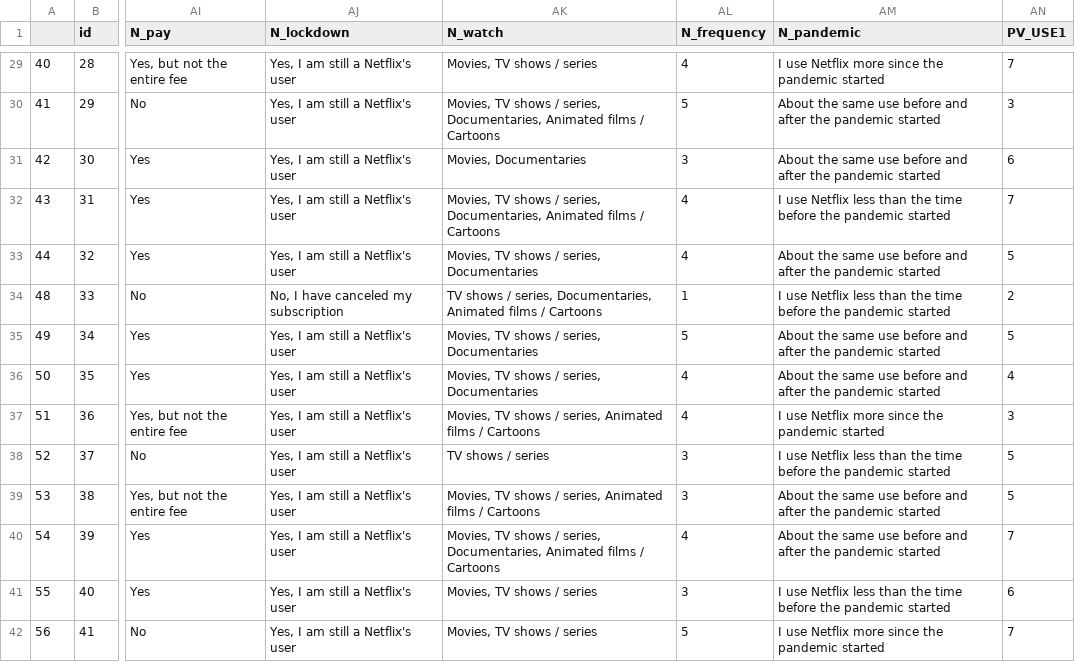
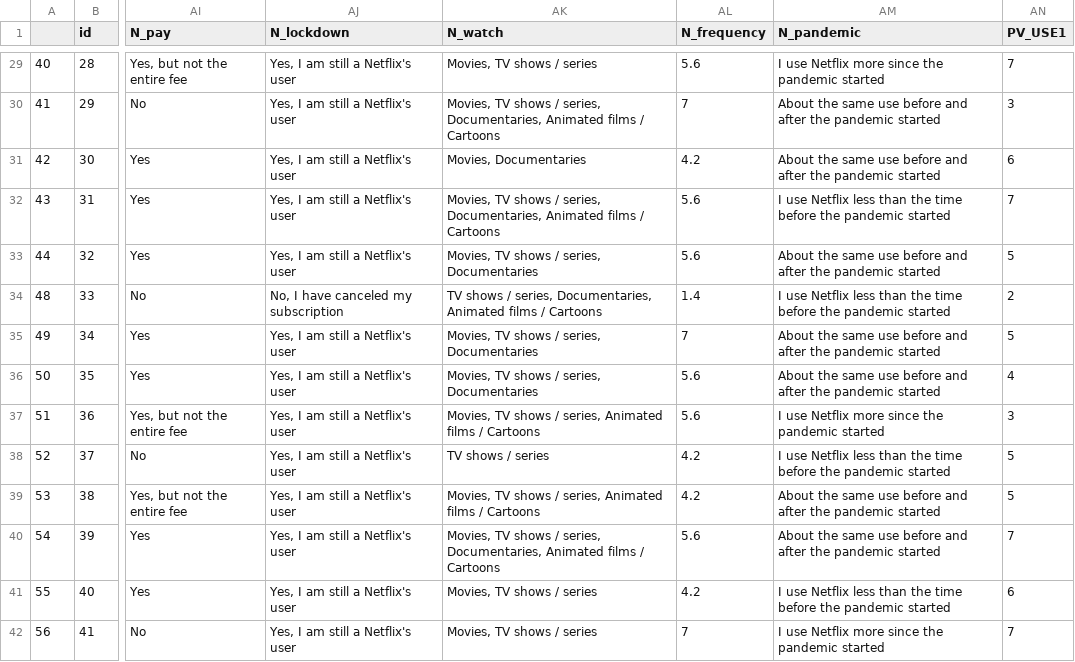
Before and after one commit to MiraxhTereziu/R, a CSV file: data/streaming_dataset_clean.csv, drawn as a sheet; only a part is shown, gaps mark what is left out; the diff covers the shown part only; the diff names each change by its address in the sheet, - before the commit and + after, or states it on an @@ line.

```diff
--- a/data/streaming_dataset_clean.csv
+++ b/data/streaming_dataset_clean.csv
-AL29 (N_frequency): 4
+AL29 (N_frequency): 5.6
-AL30 (N_frequency): 5
+AL30 (N_frequency): 7
-AL31 (N_frequency): 3
+AL31 (N_frequency): 4.2
-AL32:AL33 (N_frequency): 4
+AL32:AL33 (N_frequency): 5.6
-AL34 (N_frequency): 1
+AL34 (N_frequency): 1.4
-AL35 (N_frequency): 5
+AL35 (N_frequency): 7
-AL36:AL37 (N_frequency): 4
+AL36:AL37 (N_frequency): 5.6
-AL38:AL39 (N_frequency): 3
+AL38:AL39 (N_frequency): 4.2
-AL40 (N_frequency): 4
+AL40 (N_frequency): 5.6
-AL41 (N_frequency): 3
+AL41 (N_frequency): 4.2
-AL42 (N_frequency): 5
+AL42 (N_frequency): 7
```
Also changed, not shown: 57 edited cells elsewhere in this file, 2 other files.
